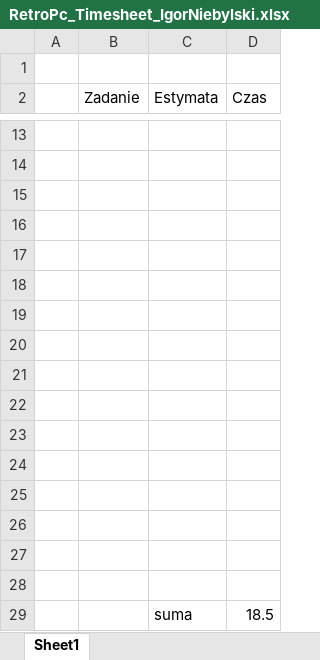
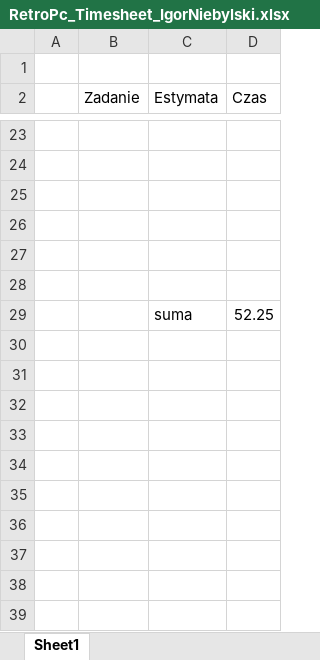
Before and after one commit to igornieb/RetroPc, an Excel workbook: TimeLog/RetroPc_Timesheet_IgorNiebylski.xlsx, sheet Sheet1, drawn as a sheet; only a part is shown, gaps mark what is left out; values as stored, in another font and other column widths than the file's, no borders; table styles not drawn; removed rows and columns are numbered as before the commit, all else as after; the diff covers the shown part only; the diff names each change by its address in the sheet, - before the commit and + after, or states it on an @@ line.

```diff
--- a/TimeLog/RetroPc_Timesheet_IgorNiebylski.xlsx (sheet Sheet1)
+++ b/TimeLog/RetroPc_Timesheet_IgorNiebylski.xlsx (sheet Sheet1)
-row 29: (empty)
+row 29:  |  | suma | 52.25
-row 20: (empty)
-row 21: (empty)
-row 22: (empty)
-row 23: (empty)
-row 24: (empty)
-row 25: (empty)
-row 26: (empty)
-row 27: (empty)
-row 28: (empty)
-row 29:  |  | suma | 18.5
```
Also changed, not shown: 11 added rows, 1 removed row and 2 edited cells elsewhere in this sheet, 1 other file.
